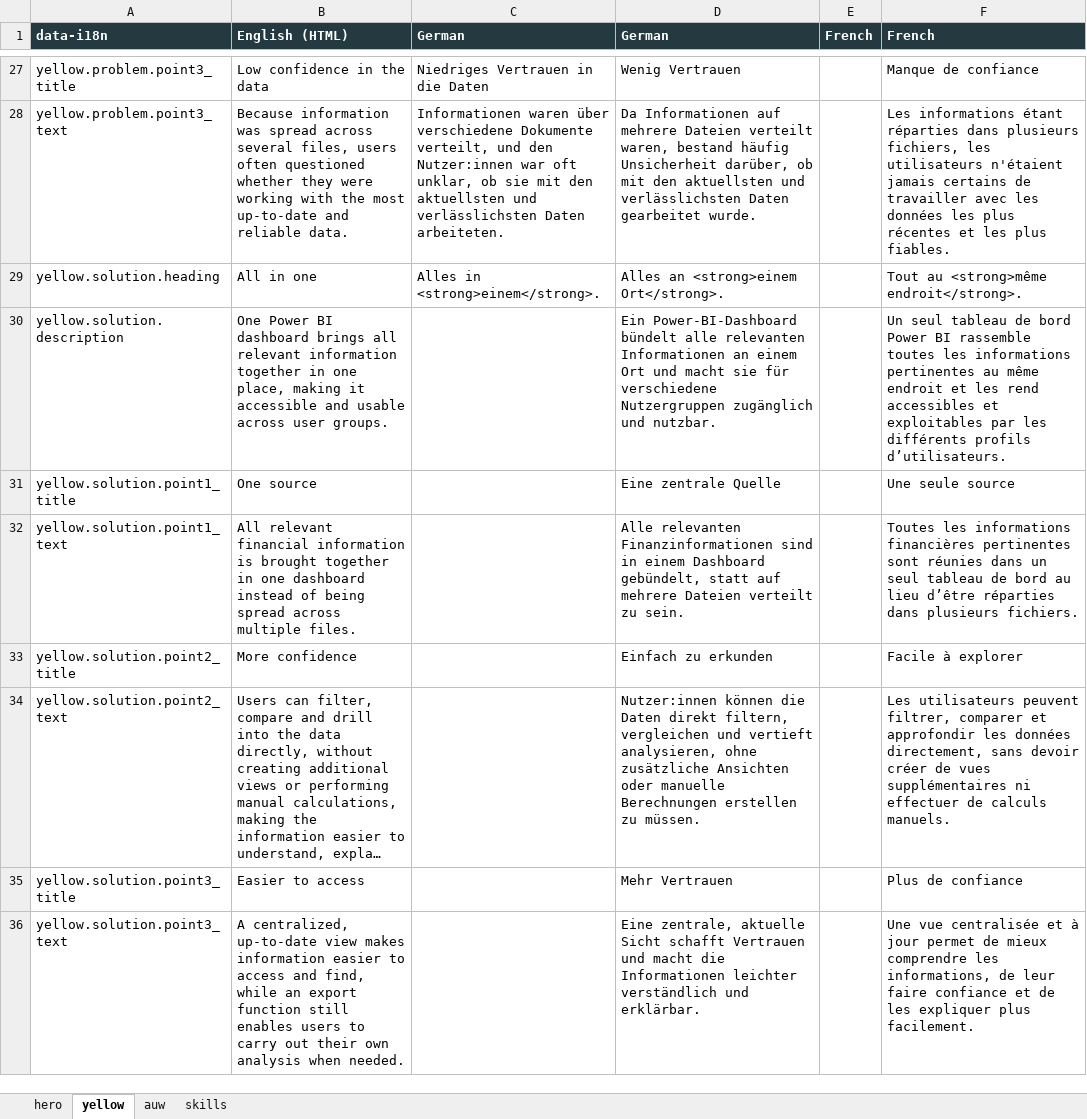
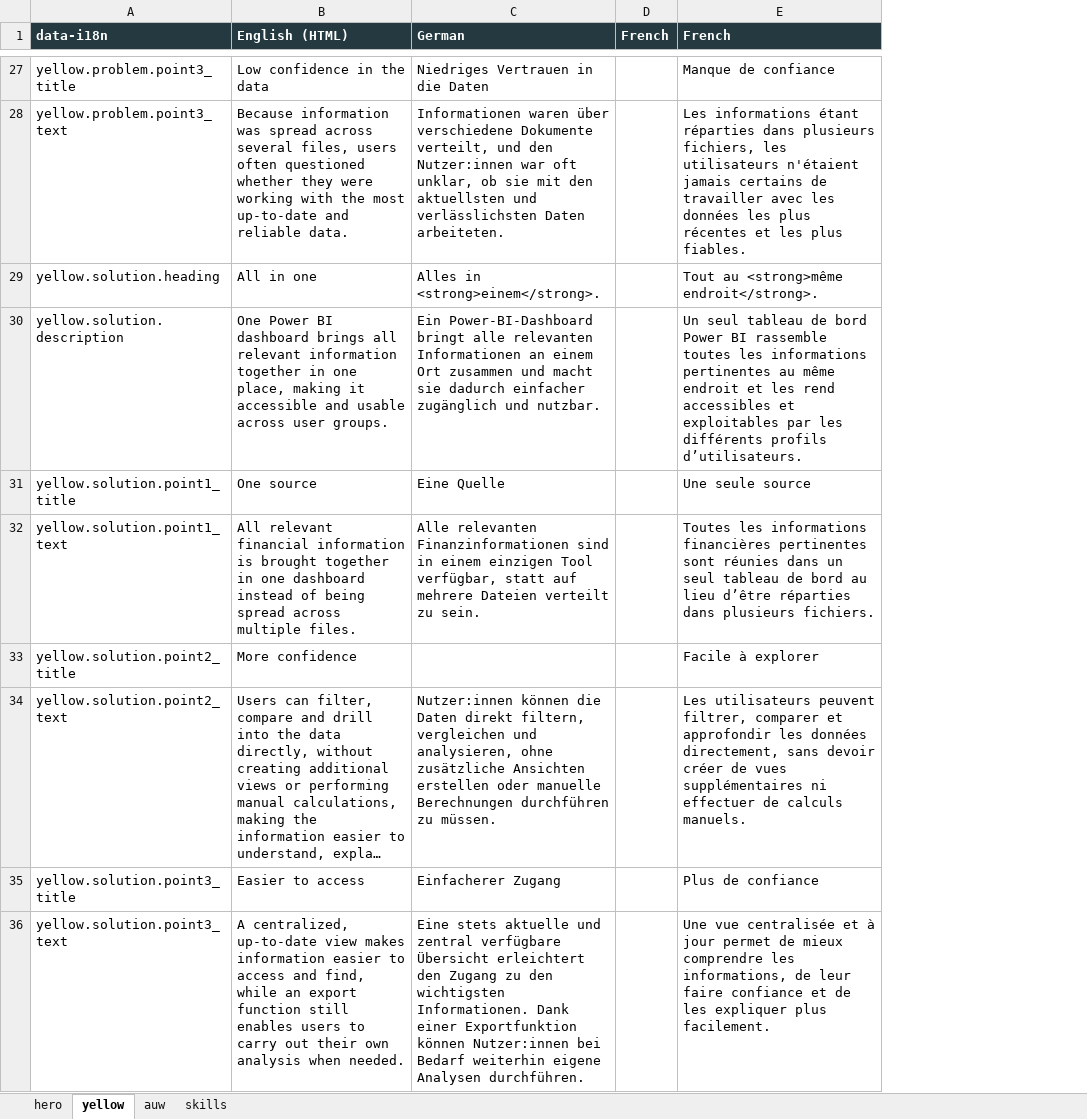
Before and after one commit to anoukfontaine/Portfolio, an Excel workbook: translations/portfolio_translations_review_deduplicated.xlsx, sheet yellow, drawn as a sheet; only a part is shown, gaps mark what is left out; long unchanged cells end in …; values as stored, in another font and other column widths than the file's, no borders; the diff covers the shown part only; the diff names each change by its address in the sheet, - before the commit and + after, or states it on an @@ line.

```diff
--- a/translations/portfolio_translations_review_deduplicated.xlsx (sheet yellow)
+++ b/translations/portfolio_translations_review_deduplicated.xlsx (sheet yellow)
-column D (German), rows 27-36: Wenig Vertrauen | Da Informationen auf mehrere Dateien verteilt waren, bestand häufig Unsicherheit darüber, ob mit den aktuellsten und verlässlichsten Daten gearbeitet wurde. | Alles an <strong>einem Ort</strong>. | Ein Power-BI-Dashboard bündelt alle relevanten Informationen an einem Ort und macht sie für verschiedene Nutzergruppen zugänglich und nutzbar. | Eine zentrale Quelle | Alle relevanten Finanzinformationen sind in einem Dashboard gebündelt, statt auf mehrere Dateien verteilt zu sein. | Einfach zu erkunden | Nutzer:innen können die Daten direkt filtern, vergleichen und vertieft analysieren, ohne zusätzliche Ansichten oder manuelle Berechnungen erstellen zu müssen. | Mehr Vertrauen | Eine zentrale, aktuelle Sicht schafft Vertrauen und macht die Informationen leichter verständlich und erklärbar.
-C30 (German): (empty)
+C30 (German): Ein Power-BI-Dashboard bringt alle relevanten Informationen an einem Ort zusammen und macht sie dadurch einfacher zugänglich und nutzbar.
-C31 (German): (empty)
+C31 (German): Eine Quelle
-C32 (German): (empty)
+C32 (German): Alle relevanten Finanzinformationen sind in einem einzigen Tool verfügbar, statt auf mehrere Dateien verteilt zu sein.
-C34 (German): (empty)
+C34 (German): Nutzer:innen können die Daten direkt filtern, vergleichen und analysieren, ohne zusätzliche Ansichten erstellen oder manuelle Berechnungen durchführen zu müssen.
-C35 (German): (empty)
+C35 (German): Einfacherer Zugang
-C36 (German): (empty)
+C36 (German): Eine stets aktuelle und zentral verfügbare Übersicht erleichtert den Zugang zu den wichtigsten Informationen. Dank einer Exportfunktion können Nutzer:innen bei Bedarf weiterhin eigene Analysen durchführen.
```
Also changed, not shown: 89 edited cells and cell formats elsewhere in this sheet, sheet auw, sheet skills, sheet hero, 6 other files.
